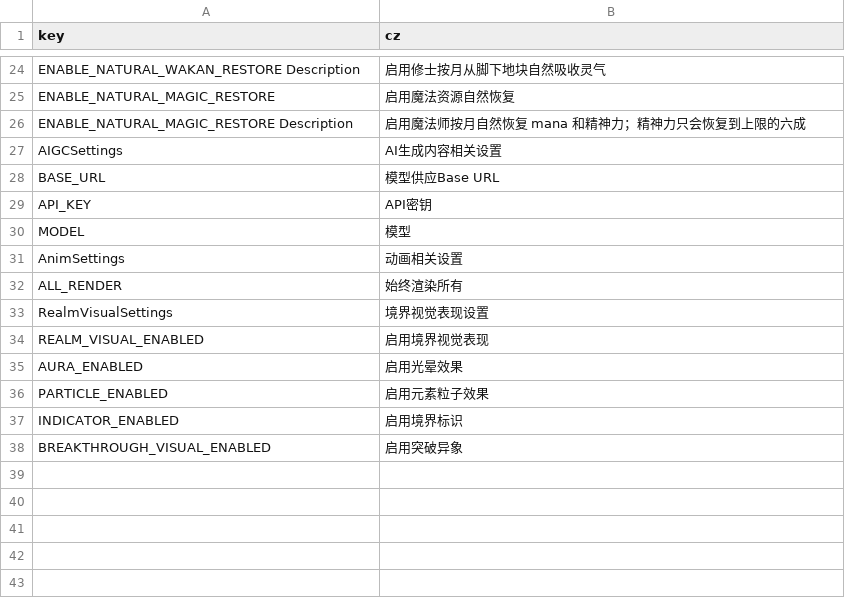
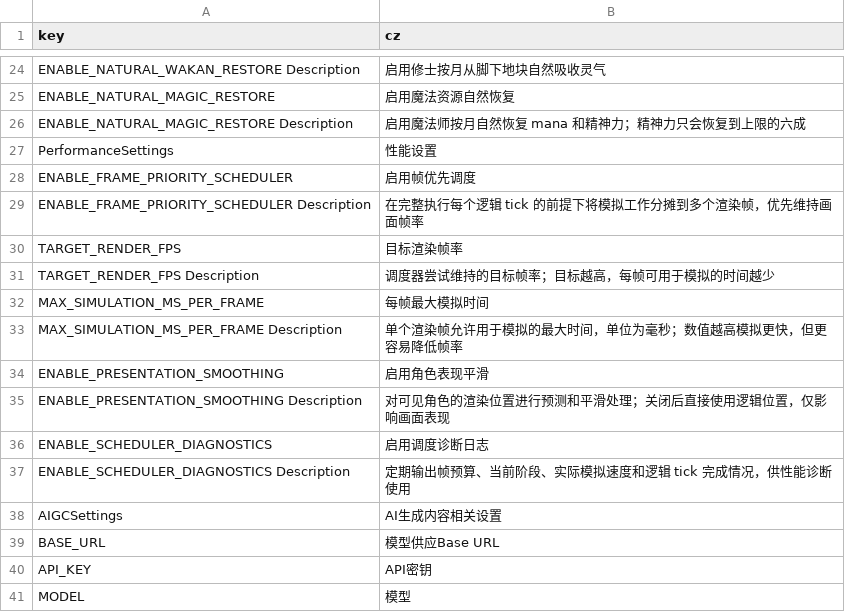
Before and after one commit to inmny/Cultiway-Reborn, a CSV file: Locales/config.csv, drawn as a sheet; only a part is shown, gaps mark what is left out; the shorter side is filled out with more unchanged rows.

Commit message:
feat(config): 添加性能调度选项与本地化

```diff
--- a/Locales/config.csv
+++ b/Locales/config.csv
@@ -26,2 +26,13 @@ ENABLE_NATURAL_MAGIC_RESTORE,启用魔法资源自然恢复
 ENABLE_NATURAL_MAGIC_RESTORE Description,启用魔法师按月自然恢复 mana 和精神力；精神力只会恢复到上限的六成
+PerformanceSettings,性能设置
+ENABLE_FRAME_PRIORITY_SCHEDULER,启用帧优先调度
+ENABLE_FRAME_PRIORITY_SCHEDULER Description,在完整执行每个逻辑 tick 的前提下将模拟工作分摊到多个渲染帧，优先维持画面帧率
+TARGET_RENDER_FPS,目标渲染帧率
+TARGET_RENDER_FPS Description,调度器尝试维持的目标帧率；目标越高，每帧可用于模拟的时间越少
+MAX_SIMULATION_MS_PER_FRAME,每帧最大模拟时间
+MAX_SIMULATION_MS_PER_FRAME Description,单个渲染帧允许用于模拟的最大时间，单位为毫秒；数值越高模拟更快，但更容易降低帧率
+ENABLE_PRESENTATION_SMOOTHING,启用角色表现平滑
+ENABLE_PRESENTATION_SMOOTHING Description,对可见角色的渲染位置进行预测和平滑处理；关闭后直接使用逻辑位置，仅影响画面表现
+ENABLE_SCHEDULER_DIAGNOSTICS,启用调度诊断日志
+ENABLE_SCHEDULER_DIAGNOSTICS Description,定期输出帧预算、当前阶段、实际模拟速度和逻辑 tick 完成情况，供性能诊断使用
 AIGCSettings,AI生成内容相关设置
```
Also changed, not shown: 1 other file.
